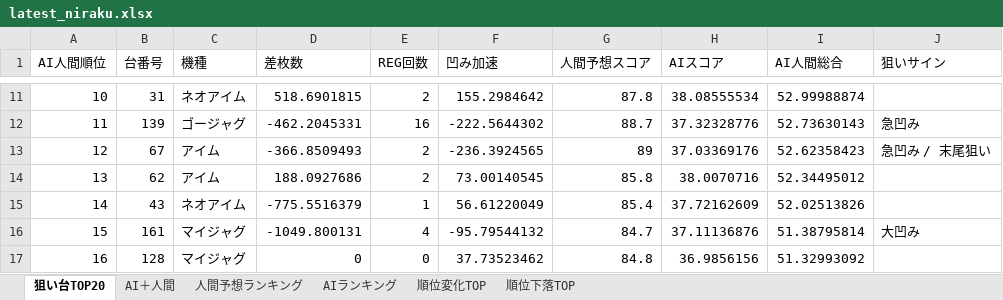
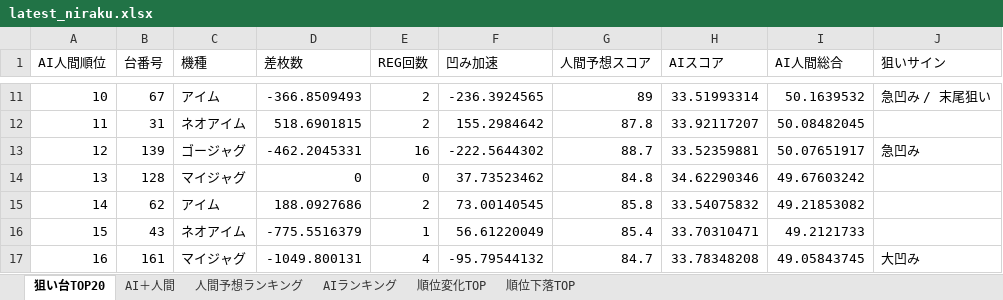
Before and after one commit to yuki061563-debug/juggler-assistant, an Excel workbook: latest_niraku.xlsx, sheet 狙い台TOP20, drawn as a sheet; only a part is shown, gaps mark what is left out; values as stored, in another font and other column widths than the file's, no borders; removed rows and columns are numbered as before the commit, all else as after; the diff covers the shown part only; the diff names each change by its address in the sheet, - before the commit and + after, or states it on an @@ line.

```diff
--- a/latest_niraku.xlsx (sheet 狙い台TOP20)
+++ b/latest_niraku.xlsx (sheet 狙い台TOP20)
-B11 (台番号): 31
+B11 (台番号): 67
-C11 (機種): ネオアイム
+C11 (機種): アイム
-D11 (差枚数): 518.6901815
+D11 (差枚数): -366.8509493
-F11 (凹み加速): 155.2984642
+F11 (凹み加速): -236.3924565
-G11 (人間予想スコア): 87.8
+G11 (人間予想スコア): 89
-H11 (AIスコア): 38.08555534
+H11 (AIスコア): 33.51993314
-I11 (AI人間総合): 52.99988874
+I11 (AI人間総合): 50.1639532
-J11 (狙いサイン): (empty)
+J11 (狙いサイン): 急凹み / 末尾狙い
+row 12: 11 | 31 | ネオアイム | 518.6901815 | 2 | 155.2984642 | 87.8 | 33.92117207 | 50.08482045
-A13 (AI人間順位): 11
+A13 (AI人間順位): 12
-H13 (AIスコア): 37.32328776
+H13 (AIスコア): 33.52359881
-I13 (AI人間総合): 52.73630143
+I13 (AI人間総合): 50.07651917
-row 13: 12 | 67 | アイム | -366.8509493 | 2 | -236.3924565 | 89 | 37.03369176 | 52.62358423 | 急凹み / 末尾狙い
+row 14: 13 | 128 | マイジャグ | 0 | 0 | 37.73523462 | 84.8 | 34.62290346 | 49.67603242
-A15 (AI人間順位): 13
+A15 (AI人間順位): 14
-H15 (AIスコア): 38.0070716
+H15 (AIスコア): 33.54075832
-I15 (AI人間総合): 52.34495012
+I15 (AI人間総合): 49.21853082
-A16 (AI人間順位): 14
+A16 (AI人間順位): 15
-H16 (AIスコア): 37.72162609
+H16 (AIスコア): 33.70310471
-I16 (AI人間総合): 52.02513826
+I16 (AI人間総合): 49.2121733
-A17 (AI人間順位): 15
+A17 (AI人間順位): 16
-H17 (AIスコア): 37.11136876
+H17 (AIスコア): 33.78348208
-I17 (AI人間総合): 51.38795814
+I17 (AI人間総合): 49.05843745
-row 17: 16 | 128 | マイジャグ | 0 | 0 | 37.73523462 | 84.8 | 36.9856156 | 51.32993092
```
Also changed, not shown: 3 added rows, 3 removed rows and 49 edited cells elsewhere in this sheet, sheet AIランキング, sheet AI＋人間, sheet 順位変化TOP, sheet 順位下落TOP, sheet 人間予想ランキング.
